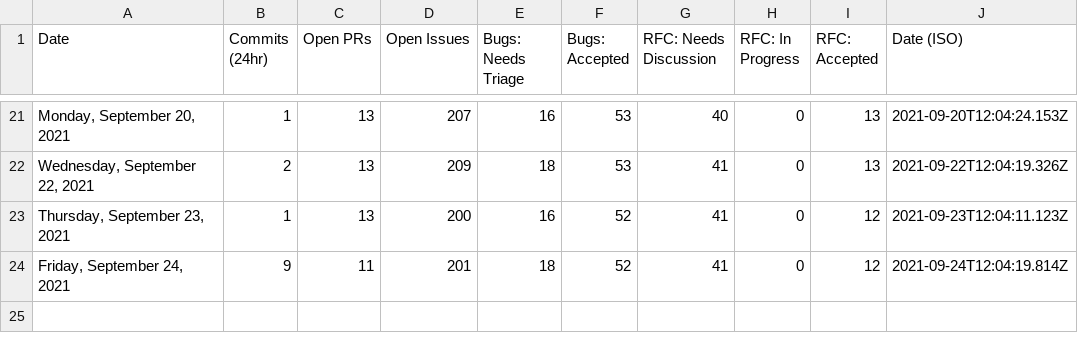
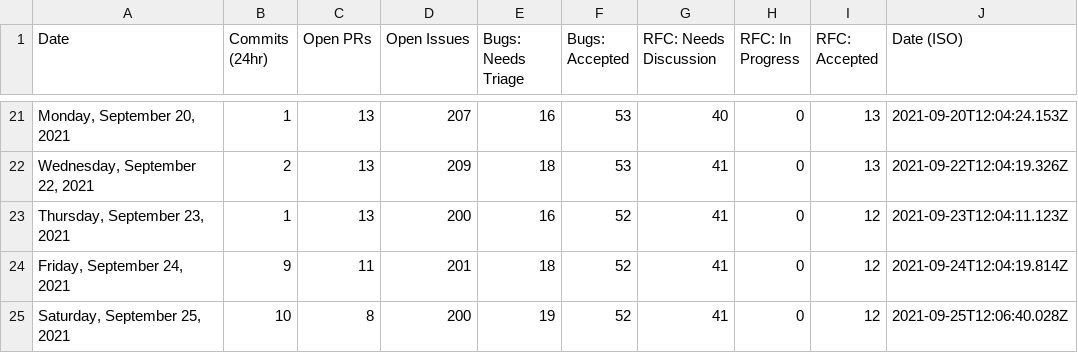
Before and after one commit to TheRakeshPurohit/astro, a CSV file: scripts/stats/stats.csv, drawn as a sheet; only a part is shown, gaps mark what is left out; the diff names each change by its address in the sheet, - before the commit and + after, or states it on an @@ line.

```diff
--- a/scripts/stats/stats.csv
+++ b/scripts/stats/stats.csv
+row 25: Saturday, September 25, 2021 | 10 | 8 | 200 | 19 | 52 | 41 | 0 | 12 | 2021-09-25T12:06:40.028Z
```
Also changed, not shown: 1 other file.
